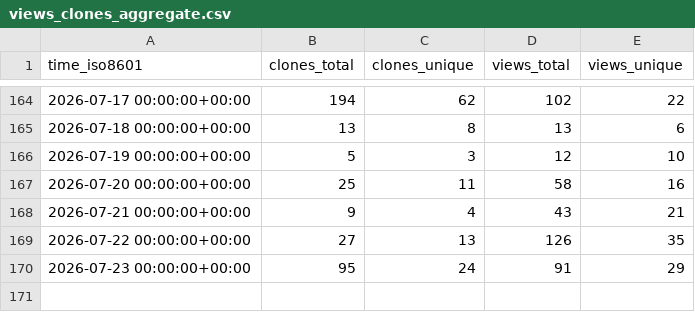
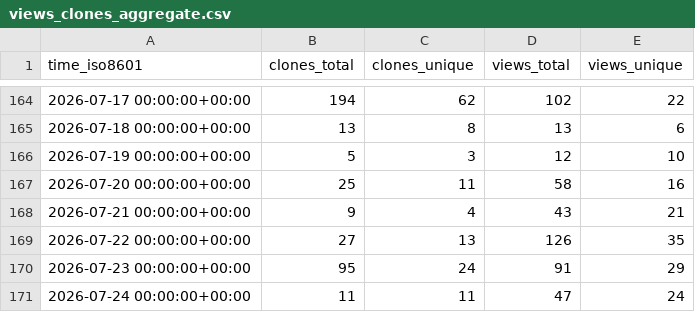
Before and after one commit to vmware/Holodeck, a CSV file: vmware/Holodeck/ghrs-data/views_clones_aggregate.csv, drawn as a sheet; only a part is shown, gaps mark what is left out; the diff names each change by its address in the sheet, - before the commit and + after, or states it on an @@ line.

```diff
--- a/vmware/Holodeck/ghrs-data/views_clones_aggregate.csv
+++ b/vmware/Holodeck/ghrs-data/views_clones_aggregate.csv
+row 171: 2026-07-24 00:00:00+00:00 | 11 | 11 | 47 | 24
```
Also changed, not shown: 1 other file.
